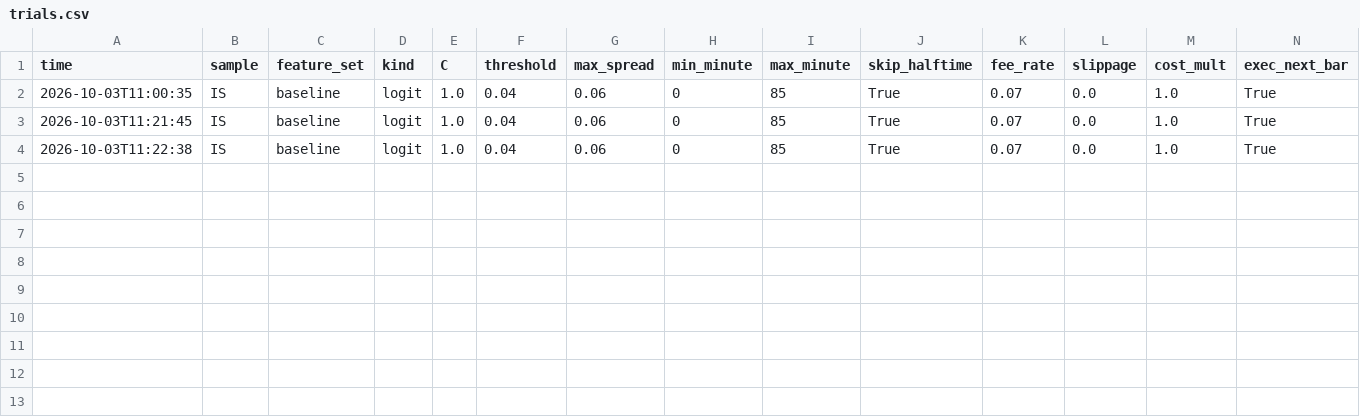
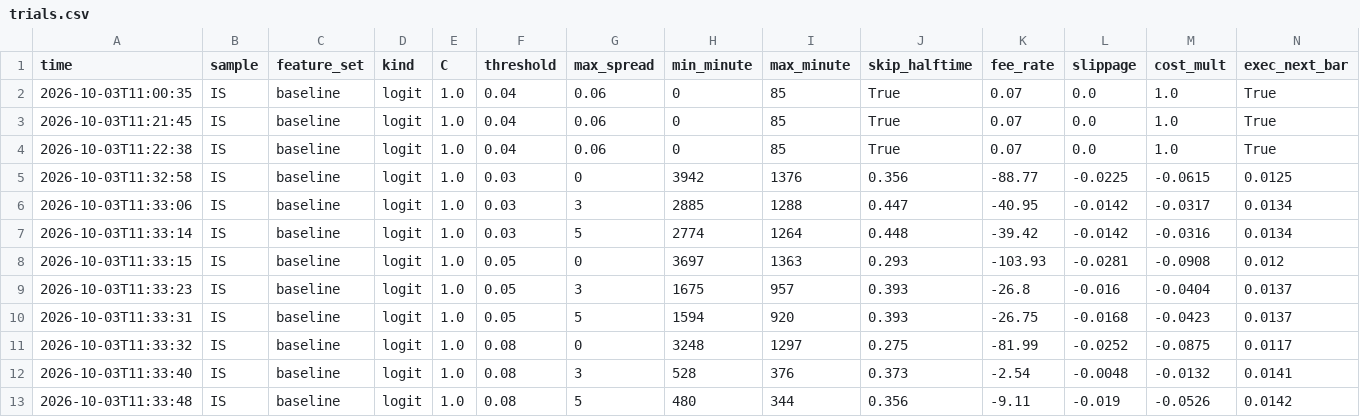
Before and after one commit to danielelbaz7/gator-quant-hacks, a CSV file: results/trials.csv, drawn as a sheet; only a part is shown; rows hold the shown columns only; the diff names each change by its address in the sheet, - before the commit and + after, or states it on an @@ line.

```diff
--- a/results/trials.csv
+++ b/results/trials.csv
+row 5: 2026-10-03T11:32:58 | IS | baseline | logit | 1.0 | 0.03 | 0 | 3942 | 1376 | 0.356 | -88.77 | -0.0225 | -0.0615 | 0.0125
+row 6: 2026-10-03T11:33:06 | IS | baseline | logit | 1.0 | 0.03 | 3 | 2885 | 1288 | 0.447 | -40.95 | -0.0142 | -0.0317 | 0.0134
+row 7: 2026-10-03T11:33:14 | IS | baseline | logit | 1.0 | 0.03 | 5 | 2774 | 1264 | 0.448 | -39.42 | -0.0142 | -0.0316 | 0.0134
+row 8: 2026-10-03T11:33:15 | IS | baseline | logit | 1.0 | 0.05 | 0 | 3697 | 1363 | 0.293 | -103.93 | -0.0281 | -0.0908 | 0.012
+row 9: 2026-10-03T11:33:23 | IS | baseline | logit | 1.0 | 0.05 | 3 | 1675 | 957 | 0.393 | -26.8 | -0.016 | -0.0404 | 0.0137
+row 10: 2026-10-03T11:33:31 | IS | baseline | logit | 1.0 | 0.05 | 5 | 1594 | 920 | 0.393 | -26.75 | -0.0168 | -0.0423 | 0.0137
+row 11: 2026-10-03T11:33:32 | IS | baseline | logit | 1.0 | 0.08 | 0 | 3248 | 1297 | 0.275 | -81.99 | -0.0252 | -0.0875 | 0.0117
+row 12: 2026-10-03T11:33:40 | IS | baseline | logit | 1.0 | 0.08 | 3 | 528 | 376 | 0.373 | -2.54 | -0.0048 | -0.0132 | 0.0141
+row 13: 2026-10-03T11:33:48 | IS | baseline | logit | 1.0 | 0.08 | 5 | 480 | 344 | 0.356 | -9.11 | -0.019 | -0.0526 | 0.0142
```
Also changed, not shown: 6 other files.
